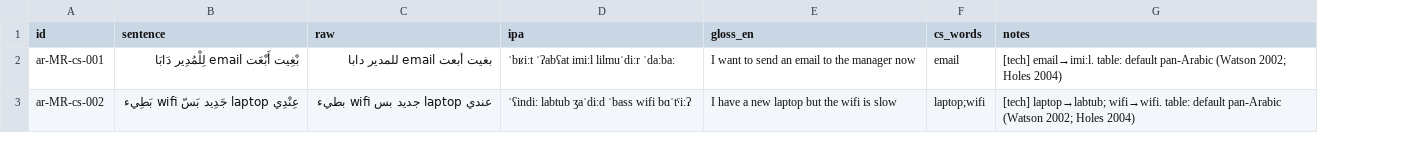
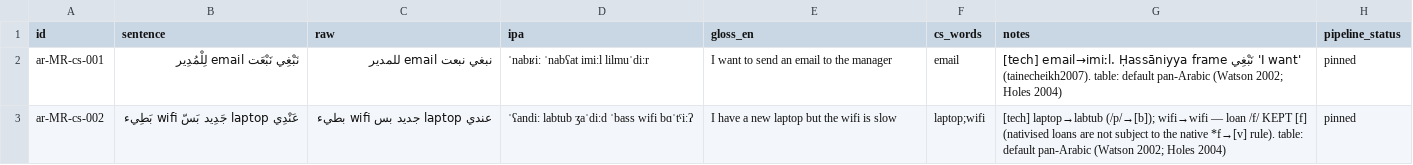
Before and after one commit to TigreGotico/arbtok, a TSV file: data/gold_code_switched/ar-MR.tsv, drawn as a sheet; only a part is shown; the diff covers the shown part only; the diff names each change by its address in the sheet, - before the commit and + after, or states it on an @@ line.

```diff
--- a/data/gold_code_switched/ar-MR.tsv
+++ b/data/gold_code_switched/ar-MR.tsv
+column H (pipeline_status), rows 2-3: pinned | pinned
-B2 (sentence): بْغِيت أَبْعَت email لِلْمُدِير دَابَا
+B2 (sentence): نَبْغِي نَبْعَت email لِلْمُدِير
-C2 (raw): بغيت أبعت email للمدير دابا
+C2 (raw): نبغي نبعت email للمدير
-D2 (ipa): ˈbʁiːt ˈʔabʕat imiːl lilmuˈdiːr ˈdaːbaː
+D2 (ipa): ˈnabʁiː ˈnabʕat imiːl lilmuˈdiːr
-E2 (gloss_en): I want to send an email to the manager now
+E2 (gloss_en): I want to send an email to the manager
-G2 (notes): [tech] email→imiːl. table: default…
+G2 (notes): [tech] email→imiːl. Ḥassāniyya frame نَبْغِي 'I want' (tainecheikh2007). table: default…
-B3 (sentence): عِنْدِي laptop جَدِيد بَسّ wifi بَطِيء
+B3 (sentence): عَنْدِي laptop جَدِيد بَسّ wifi بَطِيء
-D3 (ipa): ˈʕindiː labtub ʒaˈdiːd ˈbass wifi bɑˈtˤiːʔ
+D3 (ipa): ˈʕandiː labtub ʒaˈdiːd ˈbass wifi bɑˈtˤiːʔ
-G3 (notes): [tech] laptop→labtub; wifi→wifi. table: default…
+G3 (notes): [tech] laptop→labtub (/p/→[b]); wifi→wifi — loan /f/ KEPT [f] (nativised loans are not subject to the native *f→[v] rule). table: default…
```
Also changed, not shown: 107 edited cells elsewhere in this file.
